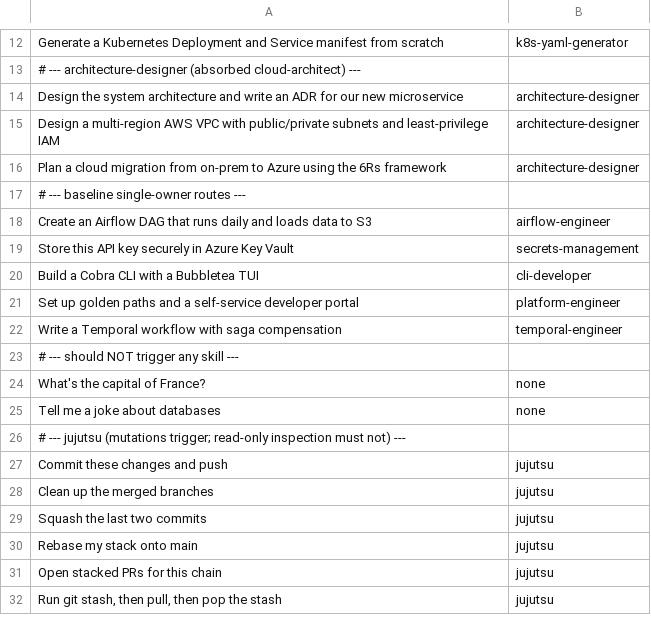
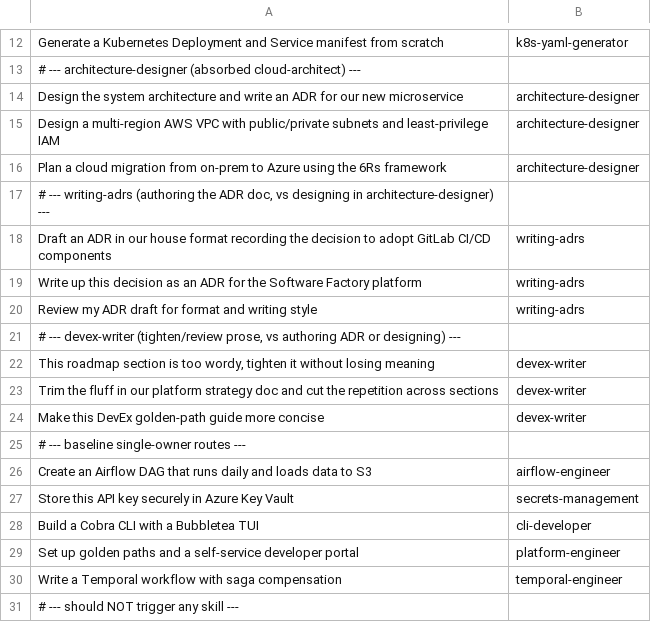
Before and after one commit to svnlto/nix-config, a TSV file: common/claude-code/eval/routing/cases.tsv, drawn as a sheet; only a part is shown, gaps mark what is left out; the shorter side is filled out with more unchanged rows; the diff names each change by its address in the sheet, - before the commit and + after, or states it on an @@ line.

Commit message:
feat(common): add writing-adrs skill and devex-writer agent
writing-adrs encodes the house ADR formats (SF 11-section + lean
6-section) with format-selection, Obsidian frontmatter, and the
no-em-dash writing rules. devex-writer binds the writing skills and adds
a whole-document concision pass (cross-section dedup, dense-cell
breaking) for DevEx/strategic docs.

Wire-up: allow writing-clearly-and-concisely in the lint external-skill
set, add routing-eval cases for both, and fix an unbound-variable crash
in run.sh when every case passes.

```diff
--- a/common/claude-code/eval/routing/cases.tsv
+++ b/common/claude-code/eval/routing/cases.tsv
+row 17: # --- writing-adrs (authoring the ADR doc, vs designing in architecture-designer) ---
+row 18: Draft an ADR in our house format recording the decision to adopt GitLab CI/CD components | writing-adrs
+row 19: Write up this decision as an ADR for the Software Factory platform | writing-adrs
+row 20: Review my ADR draft for format and writing style | writing-adrs
+row 21: # --- devex-writer (tighten/review prose, vs authoring ADR or designing) ---
+row 22: This roadmap section is too wordy, tighten it without losing meaning | devex-writer
+row 23: Trim the fluff in our platform strategy doc and cut the repetition across sections | devex-writer
+row 24: Make this DevEx golden-path guide more concise | devex-writer
```
Also changed, not shown: 6 other files.
